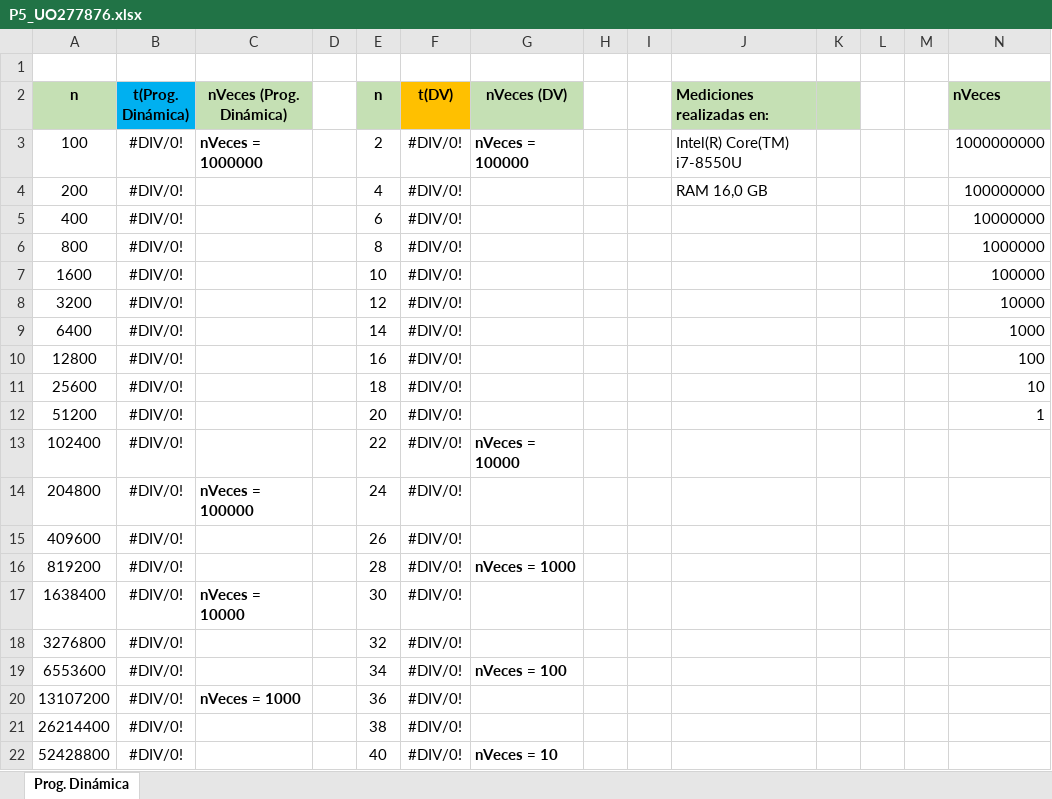
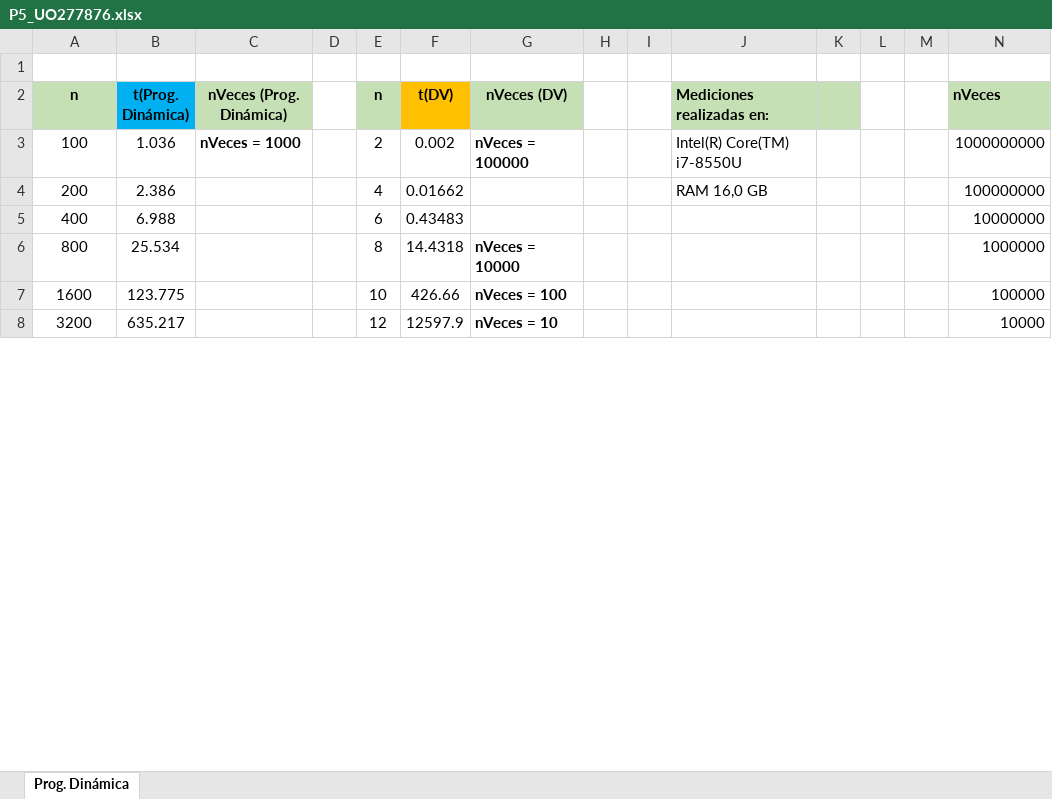
Before and after one commit to UO277876/algoritmia, an Excel workbook: src/main/java/algestudiante/p5/P5_UO277876.xlsx, sheet Prog. Dinámica, drawn as a sheet; only a part is shown; values as stored, in another font and other column widths than the file's, no borders; charts and pictures not drawn; removed rows and columns are numbered as before the commit, all else as after; the diff covers the shown part only; the diff names each change by its address in the sheet, - before the commit and + after, or states it on an @@ line.

Commit message:
Medición de tiempos realizada

```diff
--- a/src/main/java/algestudiante/p5/P5_UO277876.xlsx (sheet Prog. Dinámica)
+++ b/src/main/java/algestudiante/p5/P5_UO277876.xlsx (sheet Prog. Dinámica)
-B3 (t(Prog. Dinámica)): #DIV/0!
+B3 (t(Prog. Dinámica)): 1.036
-C3 (nVeces (Prog. Dinámica)): nVeces = 1000000
+C3 (nVeces (Prog. Dinámica)): nVeces = 1000
-F3 (t(DV)): #DIV/0!
+F3 (t(DV)): 0.002
-B4 (t(Prog. Dinámica)): #DIV/0!
+B4 (t(Prog. Dinámica)): 2.386
-F4 (t(DV)): #DIV/0!
+F4 (t(DV)): 0.01662
-B5 (t(Prog. Dinámica)): #DIV/0!
+B5 (t(Prog. Dinámica)): 6.988
-F5 (t(DV)): #DIV/0!
+F5 (t(DV)): 0.43483
-B6 (t(Prog. Dinámica)): #DIV/0!
+B6 (t(Prog. Dinámica)): 25.534
-F6 (t(DV)): #DIV/0!
+F6 (t(DV)): 14.4318
-G6 (nVeces (DV)): (empty)
+G6 (nVeces (DV)): nVeces = 10000
-B7 (t(Prog. Dinámica)): #DIV/0!
+B7 (t(Prog. Dinámica)): 123.775
-F7 (t(DV)): #DIV/0!
+F7 (t(DV)): 426.66
-G7 (nVeces (DV)): (empty)
+G7 (nVeces (DV)): nVeces = 100
-B8 (t(Prog. Dinámica)): #DIV/0!
+B8 (t(Prog. Dinámica)): 635.217
-F8 (t(DV)): #DIV/0!
+F8 (t(DV)): 12597.9
-G8 (nVeces (DV)): (empty)
+G8 (nVeces (DV)): nVeces = 10
-row 9: 6400 | #DIV/0! |  |  | 14 | #DIV/0! |  |  |  |  |  |  |  | 1000
-row 10: 12800 | #DIV/0! |  |  | 16 | #DIV/0! |  |  |  |  |  |  |  | 100
-row 11: 25600 | #DIV/0! |  |  | 18 | #DIV/0! |  |  |  |  |  |  |  | 10
-row 12: 51200 | #DIV/0! |  |  | 20 | #DIV/0! |  |  |  |  |  |  |  | 1
-row 13: 102400 | #DIV/0! |  |  | 22 | #DIV/0! | nVeces = 10000
-row 14: 204800 | #DIV/0! | nVeces = 100000 |  | 24 | #DIV/0!
-row 15: 409600 | #DIV/0! |  |  | 26 | #DIV/0!
-row 16: 819200 | #DIV/0! |  |  | 28 | #DIV/0! | nVeces = 1000
-row 17: 1638400 | #DIV/0! | nVeces = 10000 |  | 30 | #DIV/0!
-row 18: 3276800 | #DIV/0! |  |  | 32 | #DIV/0!
-row 19: 6553600 | #DIV/0! |  |  | 34 | #DIV/0! | nVeces = 100
-row 20: 13107200 | #DIV/0! | nVeces = 1000 |  | 36 | #DIV/0!
-row 21: 26214400 | #DIV/0! |  |  | 38 | #DIV/0!
-row 22: 52428800 | #DIV/0! |  |  | 40 | #DIV/0! | nVeces = 10
```
Also changed, not shown: 3 added rows, 4 edited cells and cell formats elsewhere in this sheet, charts or pictures, 1 other file.
